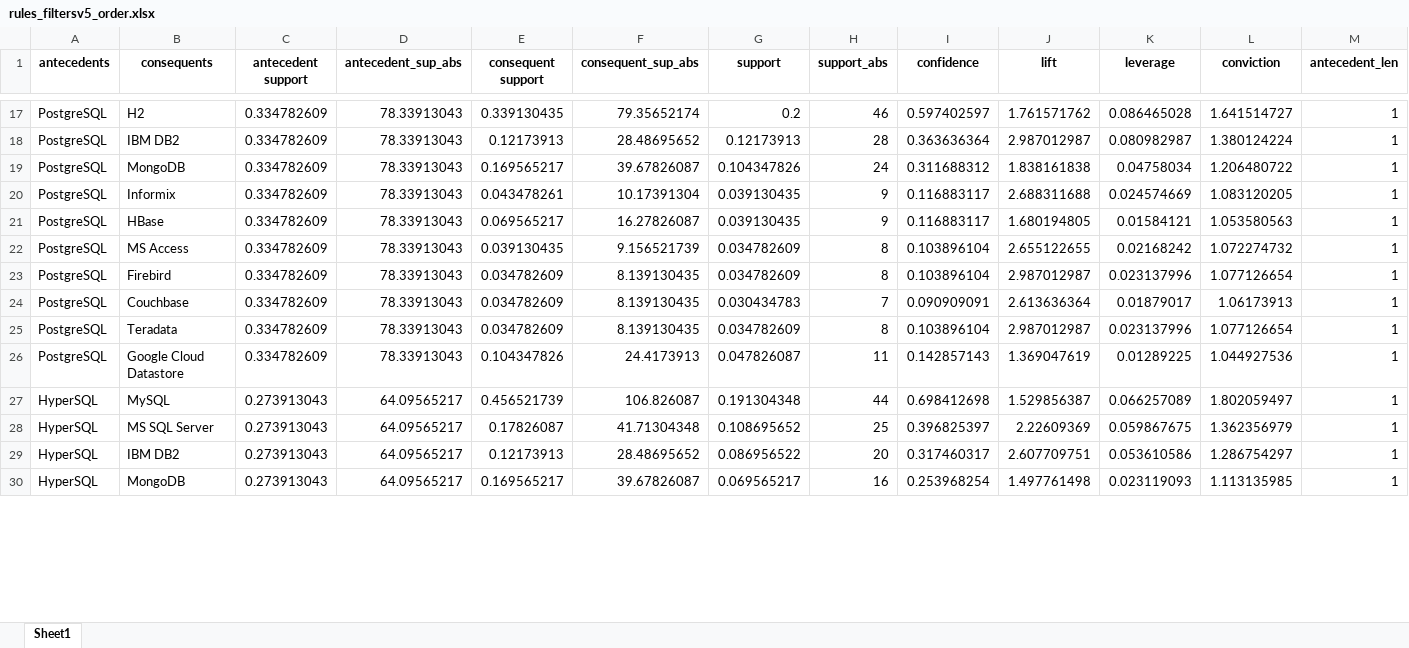
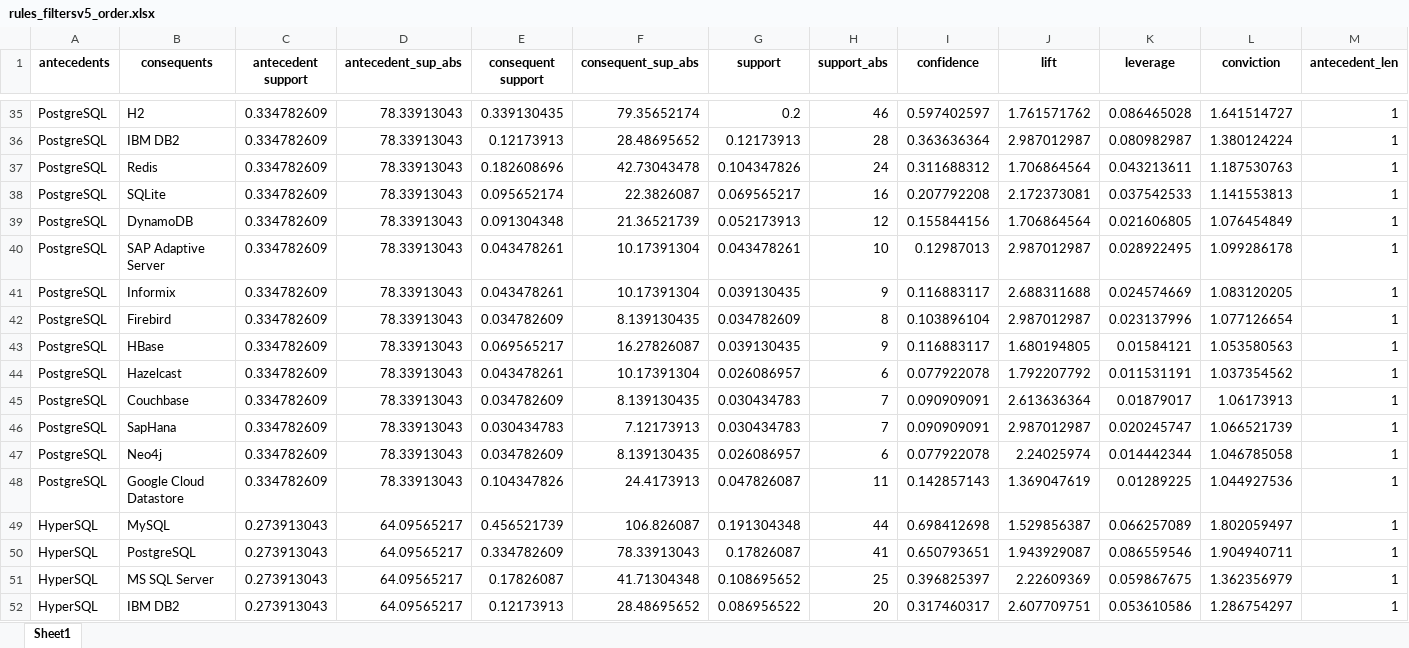
Before and after one commit to gems-uff/db-mining, an Excel workbook: src/rules_filtersv5_order.xlsx, sheet Sheet1, drawn as a sheet; only a part is shown, gaps mark what is left out; values as stored, in another font and other column widths than the file's, no borders; removed rows and columns are numbered as before the commit, all else as after; rows hold the shown columns only; the diff covers the shown part only; the diff names each change by its address in the sheet, - before the commit and + after, or states it on an @@ line.

```diff
--- a/src/rules_filtersv5_order.xlsx (sheet Sheet1)
+++ b/src/rules_filtersv5_order.xlsx (sheet Sheet1)
-B37 (consequents): MongoDB
+B37 (consequents): Redis
-E37 (consequent support): 0.169565217
+E37 (consequent support): 0.182608696
-F37 (consequent_sup_abs): 39.67826087
+F37 (consequent_sup_abs): 42.73043478
-J37 (lift): 1.838161838
+J37 (lift): 1.706864564
-K37 (leverage): 0.04758034
+K37 (leverage): 0.043213611
-L37 (conviction): 1.206480722
+L37 (conviction): 1.187530763
+row 38: PostgreSQL | SQLite | 0.334782609 | 78.33913043 | 0.095652174 | 22.3826087 | 0.069565217 | 16 | 0.207792208 | 2.172373081 | 0.037542533 | 1.141553813 | 1
+row 39: PostgreSQL | DynamoDB | 0.334782609 | 78.33913043 | 0.091304348 | 21.36521739 | 0.052173913 | 12 | 0.155844156 | 1.706864564 | 0.021606805 | 1.076454849 | 1
+row 40: PostgreSQL | SAP Adaptive Server | 0.334782609 | 78.33913043 | 0.043478261 | 10.17391304 | 0.043478261 | 10 | 0.12987013 | 2.987012987 | 0.028922495 | 1.099286178 | 1
@@ row 23 moved to row 42: PostgreSQL @@
-B44 (consequents): MS Access
+B44 (consequents): Hazelcast
-E44 (consequent support): 0.039130435
+E44 (consequent support): 0.043478261
-F44 (consequent_sup_abs): 9.156521739
+F44 (consequent_sup_abs): 10.17391304
-G44 (support): 0.034782609
+G44 (support): 0.026086957
-H44 (support_abs): 8
+H44 (support_abs): 6
-I44 (confidence): 0.103896104
+I44 (confidence): 0.077922078
-J44 (lift): 2.655122655
+J44 (lift): 1.792207792
-K44 (leverage): 0.02168242
+K44 (leverage): 0.011531191
-L44 (conviction): 1.072274732
+L44 (conviction): 1.037354562
+row 46: PostgreSQL | SapHana | 0.334782609 | 78.33913043 | 0.030434783 | 7.12173913 | 0.030434783 | 7 | 0.090909091 | 2.987012987 | 0.020245747 | 1.066521739 | 1
-B47 (consequents): Teradata
+B47 (consequents): Neo4j
-G47 (support): 0.034782609
+G47 (support): 0.026086957
-H47 (support_abs): 8
+H47 (support_abs): 6
-I47 (confidence): 0.103896104
+I47 (confidence): 0.077922078
-J47 (lift): 2.987012987
+J47 (lift): 2.24025974
-K47 (leverage): 0.023137996
+K47 (leverage): 0.014442344
-L47 (conviction): 1.077126654
+L47 (conviction): 1.046785058
+row 50: HyperSQL | PostgreSQL | 0.273913043 | 64.09565217 | 0.334782609 | 78.33913043 | 0.17826087 | 41 | 0.650793651 | 1.943929087 | 0.086559546 | 1.904940711 | 1
-row 30: HyperSQL | MongoDB | 0.273913043 | 64.09565217 | 0.169565217 | 39.67826087 | 0.069565217 | 16 | 0.253968254 | 1.497761498 | 0.023119093 | 1.113135985 | 1
```
Also changed, not shown: 39 added rows, 59 removed rows, 26 moved rows and 232 edited cells elsewhere in this sheet, resources/historical_rulesv5.xlsx, 3 other files.
